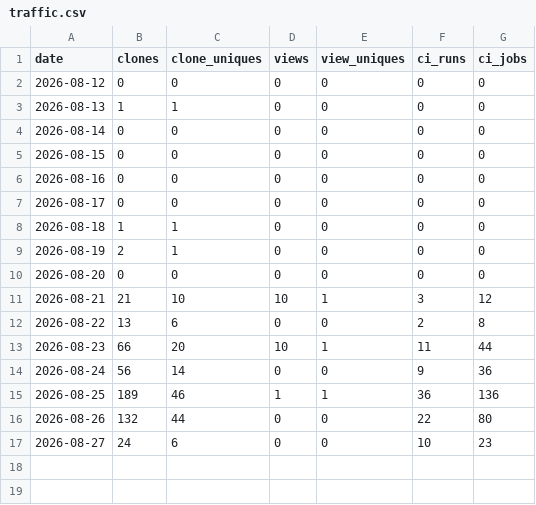
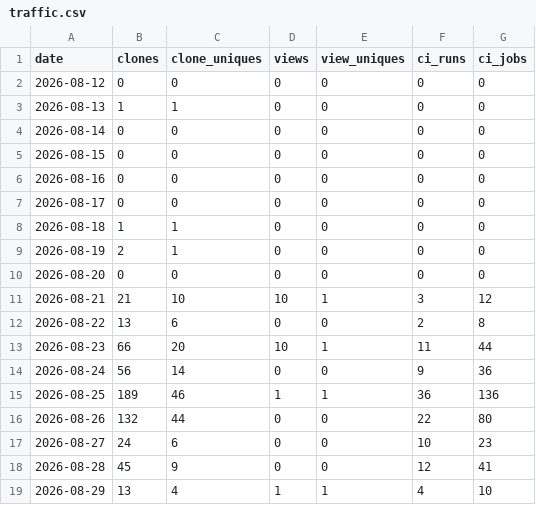
Before and after one commit to syncytium2/murderboard, a CSV file: traffic.csv, drawn as a sheet.

```diff
--- a/traffic.csv
+++ b/traffic.csv
@@ -17 +17,3 @@ date,clones,clone_uniques,views,view_uniques,ci_runs,ci_jobs
 2026-08-27,24,6,0,0,10,23
+2026-08-28,45,9,0,0,12,41
+2026-08-29,13,4,1,1,4,10
```
